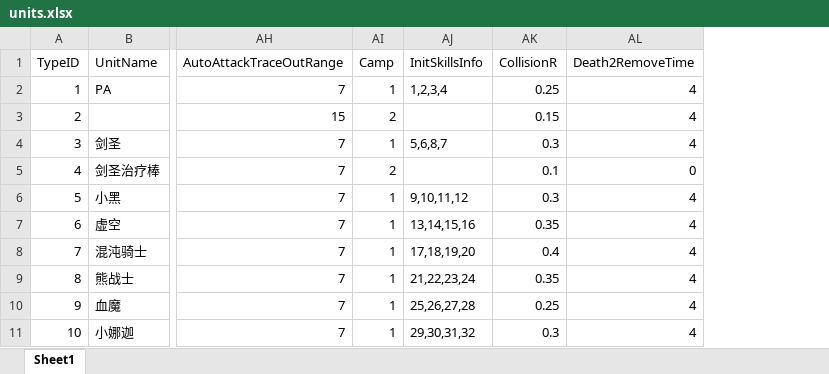
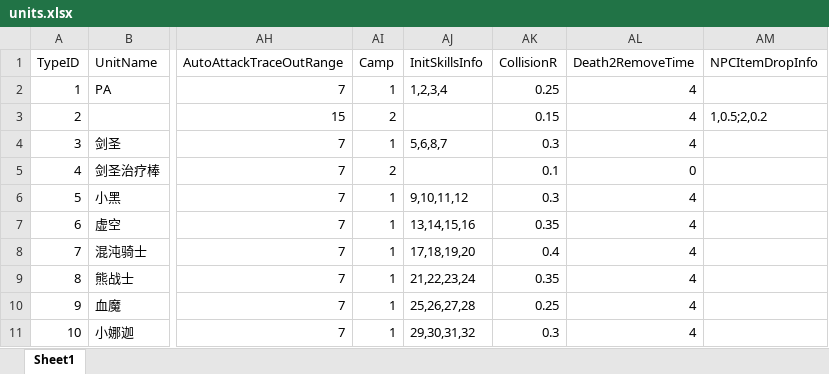
Before and after one commit to lvshiling/dotanet, an Excel workbook: bin/conf/units.xlsx, sheet Sheet1, drawn as a sheet; only a part is shown, gaps mark what is left out; values as stored, in another font and other column widths than the file's, no borders; the diff names each change by its address in the sheet, - before the commit and + after, or states it on an @@ line.

```diff
--- a/bin/conf/units.xlsx (sheet Sheet1)
+++ b/bin/conf/units.xlsx (sheet Sheet1)
+column AM (NPCItemDropInfo), row 3: 1,0.5;2,0.2
```
Also changed, not shown: 11 other files.
